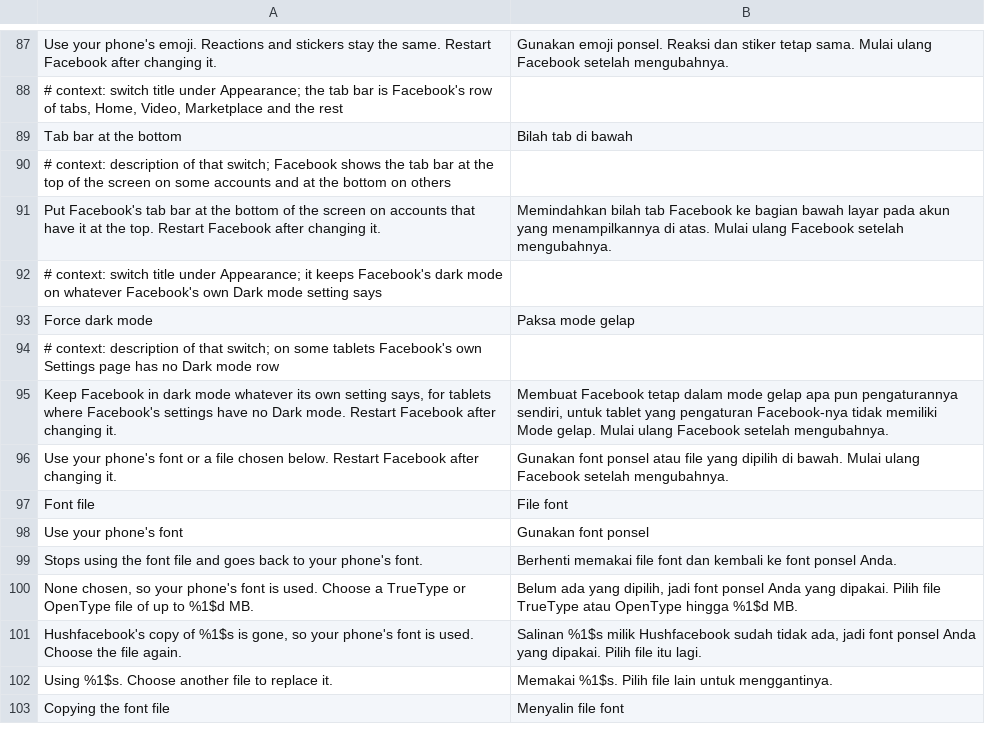
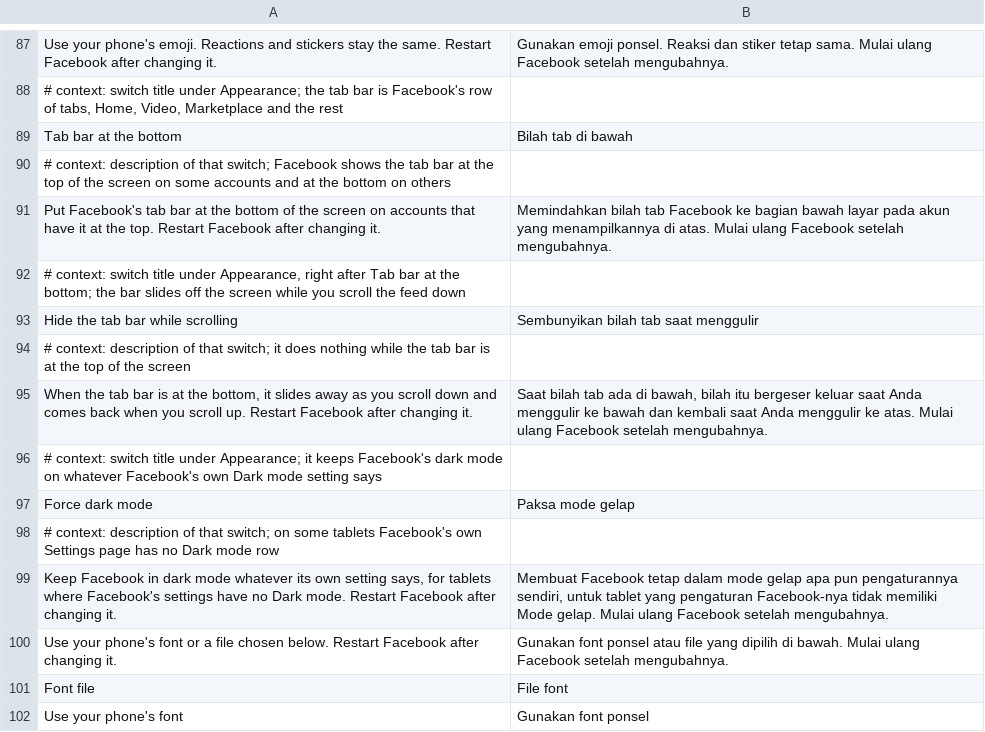
Before and after one commit to SA-SUJON/HushFacebook, a TSV file: extensions/shared/library/src/main/l10n/in.tsv, drawn as a sheet; only a part is shown, gaps mark what is left out; the shorter side is filled out with more unchanged rows.

Commit message:
feat(navigation): let the bottom tab bar slide away while scrolling the feed
Facebook already builds a scroll-away entry for the bottom tab bar, behind one check
that ends in two server settings. A new switch under Appearance answers that check
yes once it has found the bar at the bottom, so Facebook's own code slides the bar,
brings it back and keeps the feed's bottom inset. Off, paused or with the bar at the
top, Facebook decides as before.

Refs #84

```diff
--- a/extensions/shared/library/src/main/l10n/in.tsv
+++ b/extensions/shared/library/src/main/l10n/in.tsv
@@ -91,2 +91,6 @@ Tab bar at the bottom	Bilah tab di bawah
 Put Facebook's tab bar at the bottom of the screen on accounts that have it at the top. Restart Facebook after changing it.	Memindahkan bilah tab Facebook ke bagian bawah layar pada akun yang menampilkannya di atas. Mulai ulang Facebook setelah mengubahnya.
+# context: switch title under Appearance, right after Tab bar at the bottom; the bar slides off the screen while you scroll the feed down
+Hide the tab bar while scrolling	Sembunyikan bilah tab saat menggulir
+# context: description of that switch; it does nothing while the tab bar is at the top of the screen
+When the tab bar is at the bottom, it slides away as you scroll down and comes back when you scroll up. Restart Facebook after changing it.	Saat bilah tab ada di bawah, bilah itu bergeser keluar saat Anda menggulir ke bawah dan kembali saat Anda menggulir ke atas. Mulai ulang Facebook setelah mengubahnya.
 # context: switch title under Appearance; it keeps Facebook's dark mode on whatever Facebook's own Dark mode setting says
```
Also changed, not shown: extensions/shared/library/src/main/l10n/de.tsv, extensions/shared/library/src/main/l10n/es.tsv, 16 other files.
